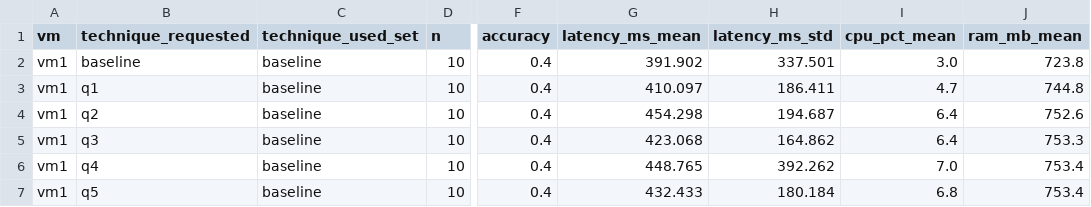
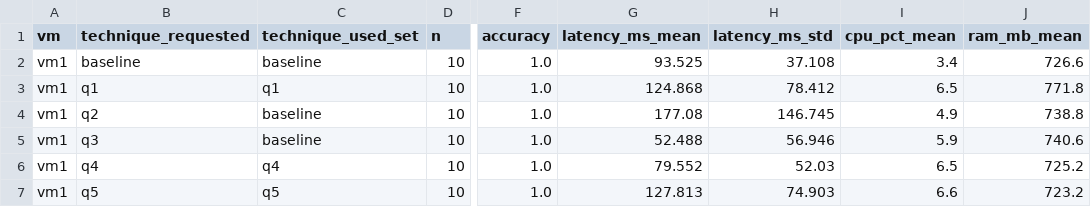
Before and after one commit to AIT-LAHCEN-REDOUAN/edge-ai-iot-monitoring, a CSV file: results/deployment/vm_tech_matrix.csv, drawn as a sheet; only a part is shown, gaps mark what is left out; the diff covers the shown part only; the diff names each change by its address in the sheet, - before the commit and + after, or states it on an @@ line.

```diff
--- a/results/deployment/vm_tech_matrix.csv
+++ b/results/deployment/vm_tech_matrix.csv
-F2:F7 (accuracy): 0.4
+F2:F7 (accuracy): 1.0
-G2 (latency_ms_mean): 391.902
+G2 (latency_ms_mean): 93.525
-H2 (latency_ms_std): 337.501
+H2 (latency_ms_std): 37.108
-I2 (cpu_pct_mean): 3.0
+I2 (cpu_pct_mean): 3.4
-J2 (ram_mb_mean): 723.8
+J2 (ram_mb_mean): 726.6
-C3 (technique_used_set): baseline
+C3 (technique_used_set): q1
-G3 (latency_ms_mean): 410.097
+G3 (latency_ms_mean): 124.868
-H3 (latency_ms_std): 186.411
+H3 (latency_ms_std): 78.412
-I3 (cpu_pct_mean): 4.7
+I3 (cpu_pct_mean): 6.5
-J3 (ram_mb_mean): 744.8
+J3 (ram_mb_mean): 771.8
-G4 (latency_ms_mean): 454.298
+G4 (latency_ms_mean): 177.08
-H4 (latency_ms_std): 194.687
+H4 (latency_ms_std): 146.745
-I4 (cpu_pct_mean): 6.4
+I4 (cpu_pct_mean): 4.9
-J4 (ram_mb_mean): 752.6
+J4 (ram_mb_mean): 738.8
-G5 (latency_ms_mean): 423.068
+G5 (latency_ms_mean): 52.488
-H5 (latency_ms_std): 164.862
+H5 (latency_ms_std): 56.946
-I5 (cpu_pct_mean): 6.4
+I5 (cpu_pct_mean): 5.9
-J5 (ram_mb_mean): 753.3
+J5 (ram_mb_mean): 740.6
-C6 (technique_used_set): baseline
+C6 (technique_used_set): q4
-G6 (latency_ms_mean): 448.765
+G6 (latency_ms_mean): 79.552
-H6 (latency_ms_std): 392.262
+H6 (latency_ms_std): 52.03
-I6 (cpu_pct_mean): 7.0
+I6 (cpu_pct_mean): 6.5
-J6 (ram_mb_mean): 753.4
+J6 (ram_mb_mean): 725.2
-C7 (technique_used_set): baseline
+C7 (technique_used_set): q5
-G7 (latency_ms_mean): 432.433
+G7 (latency_ms_mean): 127.813
-H7 (latency_ms_std): 180.184
+H7 (latency_ms_std): 74.903
-I7 (cpu_pct_mean): 6.8
+I7 (cpu_pct_mean): 6.6
-J7 (ram_mb_mean): 753.4
+J7 (ram_mb_mean): 723.2
```
Also changed, not shown: 120 edited cells elsewhere in this file, results/collective/detail.csv, 6 other files.
